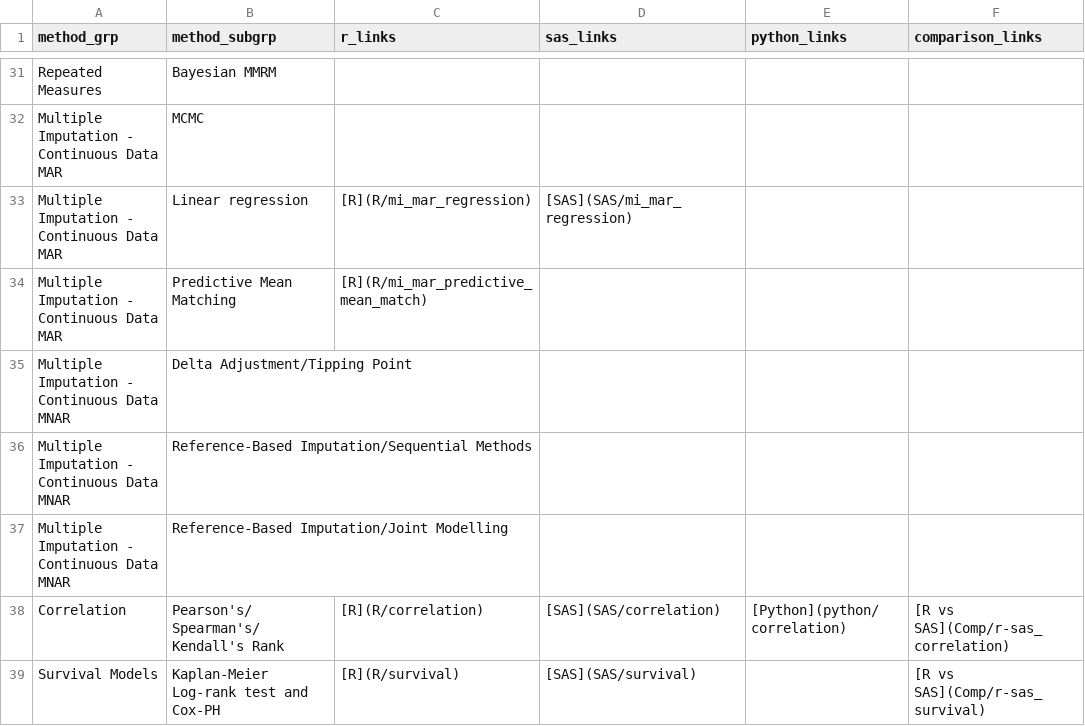
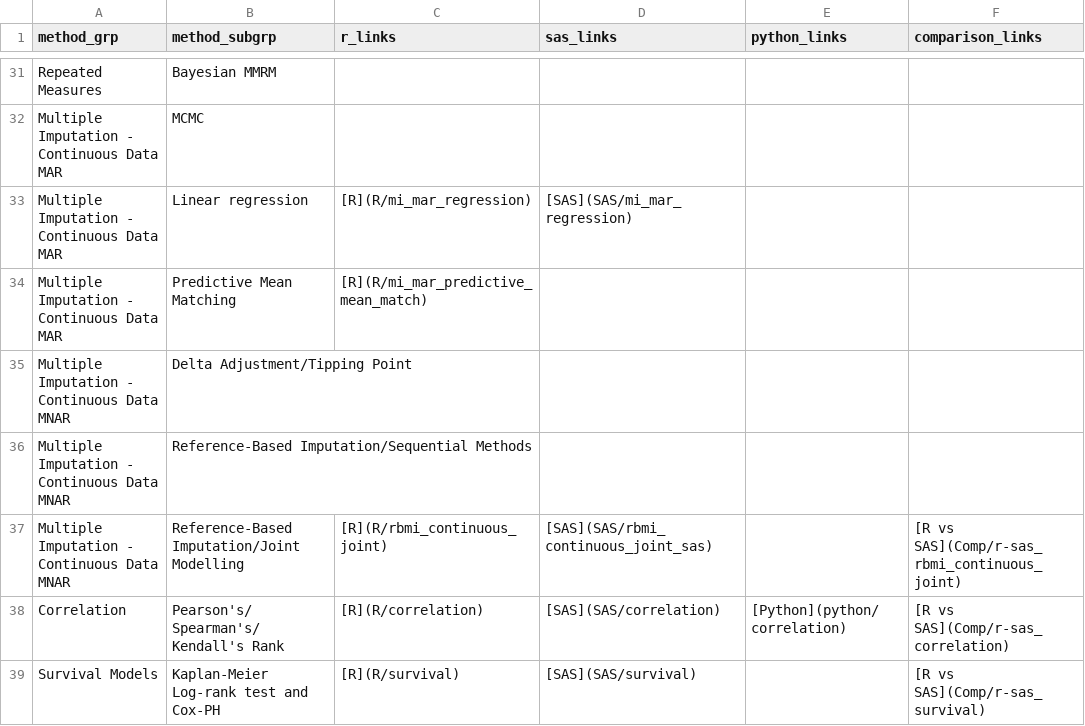
Before and after one commit to PSIAIMS/CAMIS, a CSV file: data/stat_method_tbl.csv, drawn as a sheet; only a part is shown, gaps mark what is left out.

Commit message:
Update stat_method_tbl.csv
for Multiple imputation continuous joint modelling

```diff
--- a/data/stat_method_tbl.csv
+++ b/data/stat_method_tbl.csv
@@ -36,3 +36,3 @@ Multiple Imputation - Continuous Data MNAR,Delta Adjustment/Tipping Point,,,,
 Multiple Imputation - Continuous Data MNAR,Reference-Based Imputation/Sequential Methods,,,,
-Multiple Imputation - Continuous Data MNAR,Reference-Based Imputation/Joint Modelling,,,,
+Multiple Imputation - Continuous Data MNAR,Reference-Based Imputation/Joint Modelling,[R](R/rbmi_continuous_joint),[SAS](SAS/rbmi_continuous_joint_sas),,[R vs SAS](Comp/r-sas_rbmi_continuous_joint)
 Correlation,Pearson's/ Spearman's/ Kendall's Rank,[R](R/correlation),[SAS](SAS/correlation),[Python](python/correlation),[R vs SAS](Comp/r-sas_correlation)
```
